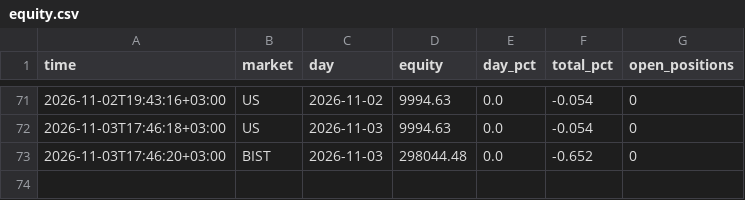
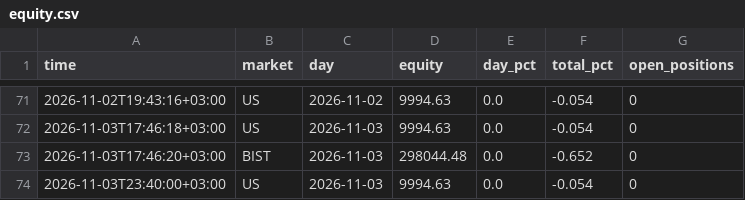
Before and after one commit to NoctoFlux/paper-bot, a CSV file: data/equity.csv, drawn as a sheet; only a part is shown, gaps mark what is left out.

Commit message:
Update records

```diff
--- a/data/equity.csv
+++ b/data/equity.csv
@@ -73 +73,2 @@ time,market,day,equity,day_pct,total_pct,open_positions
 2026-11-03T17:46:20+03:00,BIST,2026-11-03,298044.48,0.0,-0.652,0
+2026-11-03T23:40:00+03:00,US,2026-11-03,9994.63,0.0,-0.054,0
```
